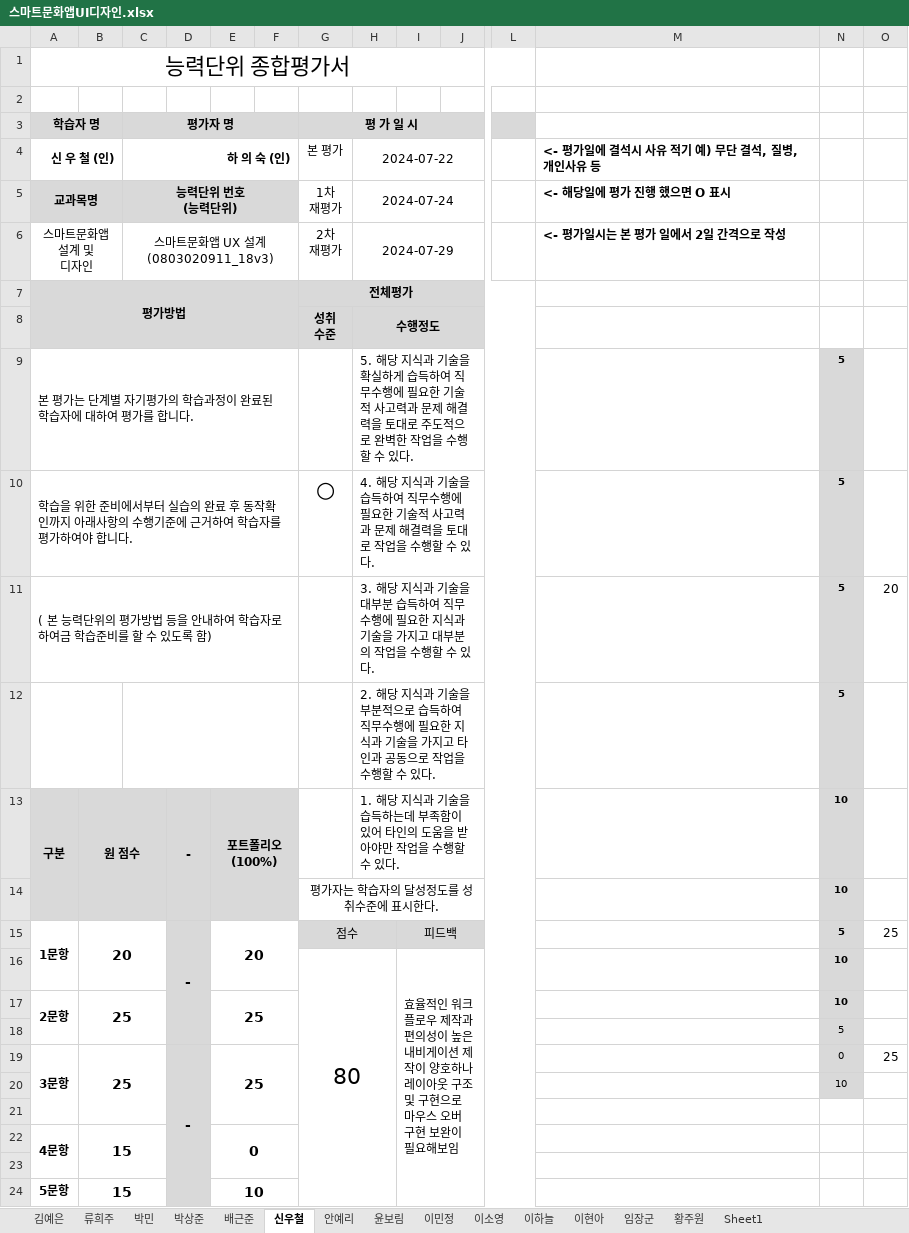
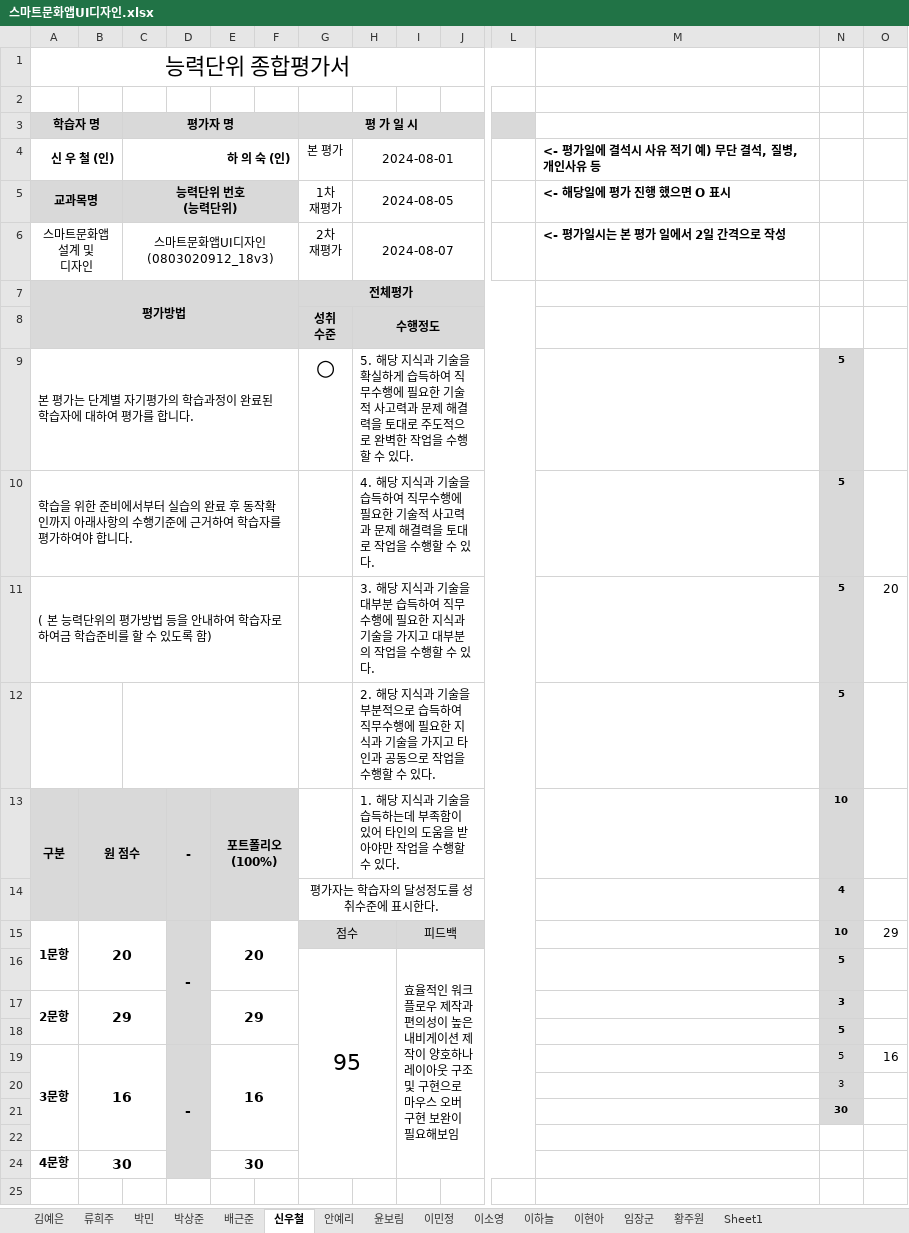
Before and after one commit to withme1004/backup, an Excel workbook: 10. 스마트문화앱UI디자인/스마트문화앱UI디자인.xlsx, sheet 신우철, drawn as a sheet; only a part is shown, gaps mark what is left out; values as stored, in another font and other column widths than the file's, no borders; removed rows and columns are numbered as before the commit, all else as after; rows hold the shown columns only; ↵ is a line break in a cell; the diff names each change by its address in the sheet, - before the commit and + after, or states it on an @@ line.

```diff
--- a/10. 스마트문화앱UI디자인/스마트문화앱UI디자인.xlsx (sheet 신우철)
+++ b/10. 스마트문화앱UI디자인/스마트문화앱UI디자인.xlsx (sheet 신우철)
-H4: 2024-07-22
+H4: 2024-08-01
-H5: 2024-07-24
+H5: 2024-08-05
-C6 (평가자 명): 스마트문화앱 UX 설계 ↵ (0803020911_18v3)
+C6 (평가자 명): 스마트문화앱UI디자인 ↵ (0803020912_18v3)
-H6: 2024-07-29
+H6: 2024-08-07
-G9 (평 가 일 시): (empty)
+G9 (평 가 일 시): ○
-G10 (평 가 일 시): ○
+G10 (평 가 일 시): (empty)
-N14: 10
+N14: 4
-N15: 5
+N15: 10
-O15: 25
+O15: 29
-row 16:  |  |  |  |  |  | 80 |  | 효율적인 워크플로우 제작과 편의성이 높은 내비게이션 제작이 양호하나 레이아웃 구조 및 구현으로 마우스 오버 구현 보완이 필요해보임 |  |  |  | 10
-row 17: 2문항 | 25 |  |  | 25 |  |  |  |  |  |  |  | 10
+row 16:  |  |  |  |  |  | 95 |  | 효율적인 워크플로우 제작과 편의성이 높은 내비게이션 제작이 양호하나 레이아웃 구조 및 구현으로 마우스 오버 구현 보완이 필요해보임 |  |  |  | 5
+row 17: 2문항 | 29 |  |  | 29 |  |  |  |  |  |  |  | 3
-N18 bold: off
+N18 bold: on
-B19: 25
+B19: 16
-E19: 25
+E19: 16
-N19: 0
+N19: 5
-O19: 25
+O19: 16
-N20: 10
+N20: 3
+row 21:  |  |  |  |  |  |  |  |  |  |  |  | 30
-A22:A23 merged
-B24: 15
+B24: 30
-E24: 0
+E24: 30
-row 23: (empty)
-row 24: 5문항 | 15 |  |  | 10
```
Also changed, not shown: sheet 이소영, sheet 배근준, sheet 이민정, sheet 이하늘, sheet 이현아, sheet 박상준, 8 more sheets, 11. 시안디자인개발심화/시안디자인개발심화.xlsx, 13. 디자인구성요소제작/디자인구성요소제작.xlsx, 27 other files.
